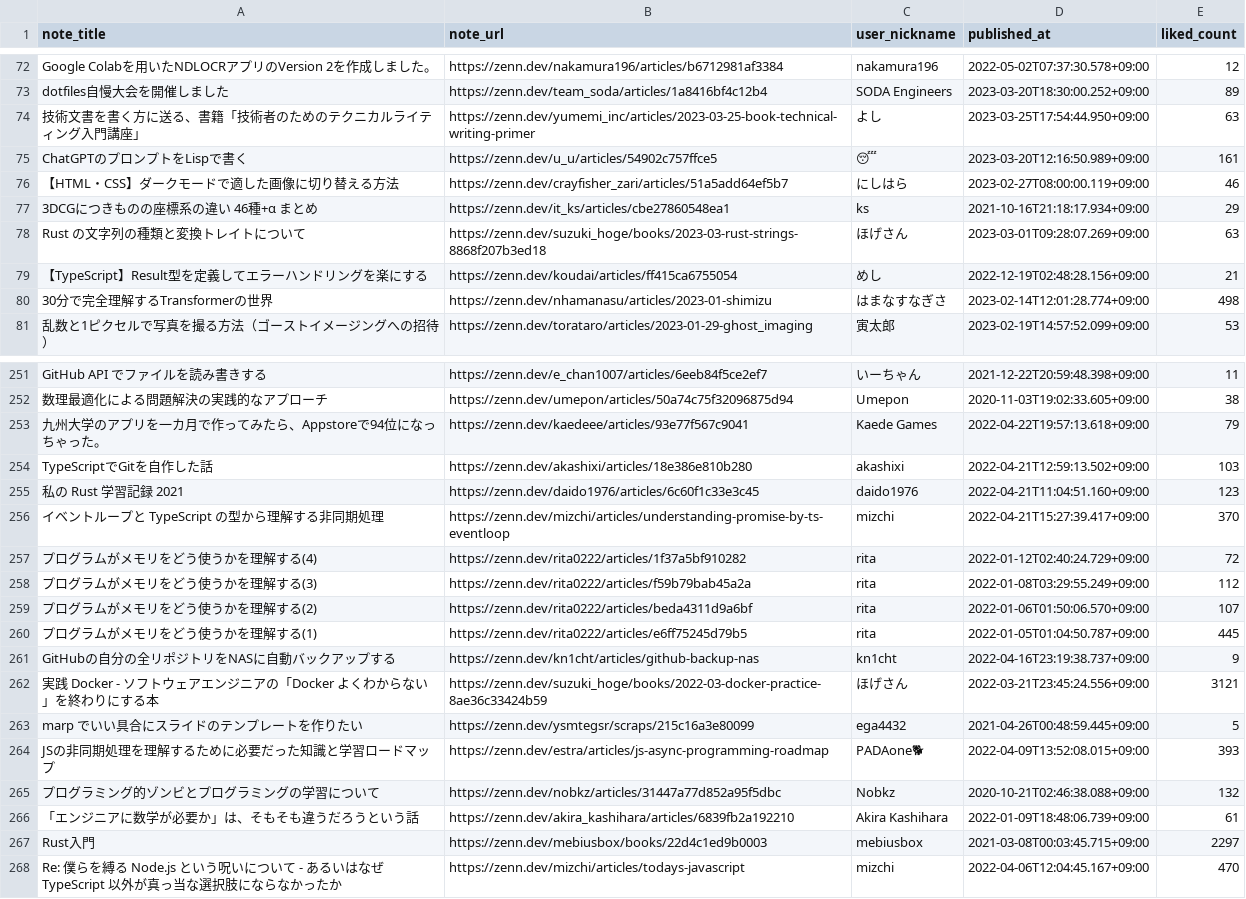
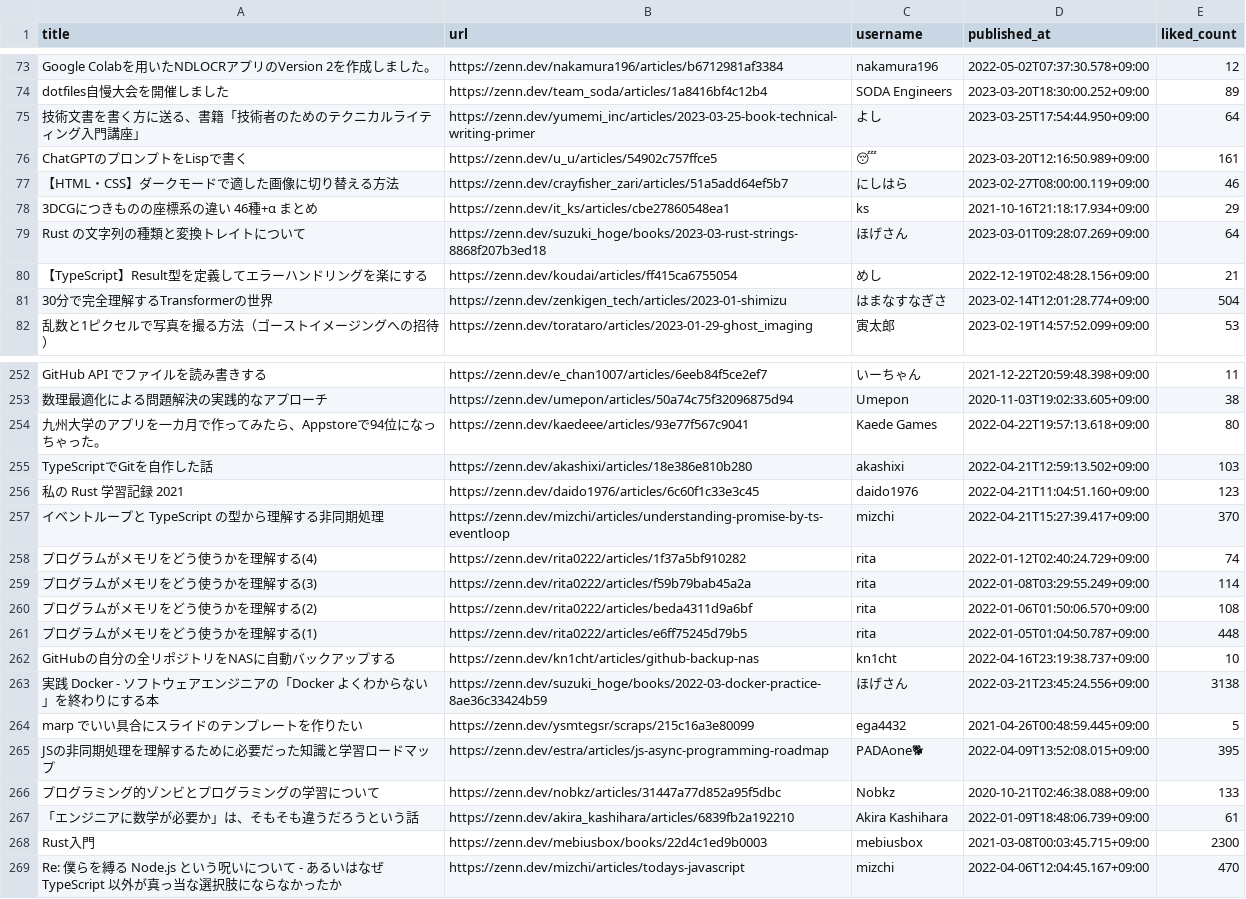
Before and after one commit to stepney141/favs, a CSV file: zenn_favs/zenn_faved_articles.csv, drawn as a sheet; only a part is shown, gaps mark what is left out; the diff covers the shown part only.

Commit message:
refactor: [zenn_favs] 設計の抜本的見直し

```diff
--- a/zenn_favs/zenn_faved_articles.csv
+++ b/zenn_favs/zenn_faved_articles.csv
@@ -1 +1 @@
-note_title,note_url,user_nickname,published_at,liked_count
+title,url,username,published_at,liked_count
@@ -73,3 +74,3 @@ Google Colabを用いたNDLOCRアプリのVersion 2を作成しました。,http
 dotfiles自慢大会を開催しました,https://zenn.dev/team_soda/articles/1a8416bf4c12b4,SODA Engineers,2023-03-20T18:30:00.252+09:00,89
-技術文書を書く方に送る、書籍「技術者のためのテクニカルライティング入門講座」,https://zenn.dev/yumemi_inc/articles/2023-03-25-book-technical-writing-primer,よし,2023-03-25T17:54:44.950+09:00,63
+技術文書を書く方に送る、書籍「技術者のためのテクニカルライティング入門講座」,https://zenn.dev/yumemi_inc/articles/2023-03-25-book-technical-writing-primer,よし,2023-03-25T17:54:44.950+09:00,64
 ChatGPTのプロンプトをLispで書く,https://zenn.dev/u_u/articles/54902c757ffce5,😴,2023-03-20T12:16:50.989+09:00,161
@@ -77,5 +78,5 @@ ChatGPTのプロンプトをLispで書く,https://zenn.dev/u_u/articles/54902c75
 3DCGにつきものの座標系の違い 46種+α まとめ,https://zenn.dev/it_ks/articles/cbe27860548ea1,ks,2021-10-16T21:18:17.934+09:00,29
-Rust の文字列の種類と変換トレイトについて,https://zenn.dev/suzuki_hoge/books/2023-03-rust-strings-8868f207b3ed18,ほげさん,2023-03-01T09:28:07.269+09:00,63
+Rust の文字列の種類と変換トレイトについて,https://zenn.dev/suzuki_hoge/books/2023-03-rust-strings-8868f207b3ed18,ほげさん,2023-03-01T09:28:07.269+09:00,64
 【TypeScript】Result型を定義してエラーハンドリングを楽にする,https://zenn.dev/koudai/articles/ff415ca6755054,めし,2022-12-19T02:48:28.156+09:00,21
-30分で完全理解するTransformerの世界,https://zenn.dev/nhamanasu/articles/2023-01-shimizu,はまなすなぎさ,2023-02-14T12:01:28.774+09:00,498
+30分で完全理解するTransformerの世界,https://zenn.dev/zenkigen_tech/articles/2023-01-shimizu,はまなすなぎさ,2023-02-14T12:01:28.774+09:00,504
 乱数と1ピクセルで写真を撮る方法（ゴーストイメージングへの招待）,https://zenn.dev/torataro/articles/2023-01-29-ghost_imaging,寅太郎,2023-02-19T14:57:52.099+09:00,53
@@ -252,3 +253,3 @@ GitHub API でファイルを読み書きする,https://zenn.dev/e_chan1007/arti
 数理最適化による問題解決の実践的なアプローチ,https://zenn.dev/umepon/articles/50a74c75f32096875d94,Umepon,2020-11-03T19:02:33.605+09:00,38
-九州大学のアプリを一カ月で作ってみたら、Appstoreで94位になっちゃった。,https://zenn.dev/kaedeee/articles/93e77f567c9041,Kaede Games,2022-04-22T19:57:13.618+09:00,79
+九州大学のアプリを一カ月で作ってみたら、Appstoreで94位になっちゃった。,https://zenn.dev/kaedeee/articles/93e77f567c9041,Kaede Games,2022-04-22T19:57:13.618+09:00,80
 TypeScriptでGitを自作した話,https://zenn.dev/akashixi/articles/18e386e810b280,akashixi,2022-04-21T12:59:13.502+09:00,103
@@ -256,13 +257,13 @@ TypeScriptでGitを自作した話,https://zenn.dev/akashixi/articles/18e386e810
 イベントループと TypeScript の型から理解する非同期処理,https://zenn.dev/mizchi/articles/understanding-promise-by-ts-eventloop,mizchi,2022-04-21T15:27:39.417+09:00,370
-プログラムがメモリをどう使うかを理解する(4),https://zenn.dev/rita0222/articles/1f37a5bf910282,rita,2022-01-12T02:40:24.729+09:00,72
-プログラムがメモリをどう使うかを理解する(3),https://zenn.dev/rita0222/articles/f59b79bab45a2a,rita,2022-01-08T03:29:55.249+09:00,112
-プログラムがメモリをどう使うかを理解する(2),https://zenn.dev/rita0222/articles/beda4311d9a6bf,rita,2022-01-06T01:50:06.570+09:00,107
-プログラムがメモリをどう使うかを理解する(1),https://zenn.dev/rita0222/articles/e6ff75245d79b5,rita,2022-01-05T01:04:50.787+09:00,445
-GitHubの自分の全リポジトリをNASに自動バックアップする,https://zenn.dev/kn1cht/articles/github-backup-nas,kn1cht,2022-04-16T23:19:38.737+09:00,9
-実践 Docker - ソフトウェアエンジニアの「Docker よくわからない」を終わりにする本,https://zenn.dev/suzuki_hoge/books/2022-03-docker-practice-8ae36c33424b59,ほげさん,2022-03-21T23:45:24.556+09:00,3121
+プログラムがメモリをどう使うかを理解する(4),https://zenn.dev/rita0222/articles/1f37a5bf910282,rita,2022-01-12T02:40:24.729+09:00,74
+プログラムがメモリをどう使うかを理解する(3),https://zenn.dev/rita0222/articles/f59b79bab45a2a,rita,2022-01-08T03:29:55.249+09:00,114
+プログラムがメモリをどう使うかを理解する(2),https://zenn.dev/rita0222/articles/beda4311d9a6bf,rita,2022-01-06T01:50:06.570+09:00,108
+プログラムがメモリをどう使うかを理解する(1),https://zenn.dev/rita0222/articles/e6ff75245d79b5,rita,2022-01-05T01:04:50.787+09:00,448
+GitHubの自分の全リポジトリをNASに自動バックアップする,https://zenn.dev/kn1cht/articles/github-backup-nas,kn1cht,2022-04-16T23:19:38.737+09:00,10
+実践 Docker - ソフトウェアエンジニアの「Docker よくわからない」を終わりにする本,https://zenn.dev/suzuki_hoge/books/2022-03-docker-practice-8ae36c33424b59,ほげさん,2022-03-21T23:45:24.556+09:00,3138
 marp でいい具合にスライドのテンプレートを作りたい,https://zenn.dev/ysmtegsr/scraps/215c16a3e80099,ega4432,2021-04-26T00:48:59.445+09:00,5
-JSの非同期処理を理解するために必要だった知識と学習ロードマップ,https://zenn.dev/estra/articles/js-async-programming-roadmap,PADAone🐕,2022-04-09T13:52:08.015+09:00,393
-プログラミング的ゾンビとプログラミングの学習について,https://zenn.dev/nobkz/articles/31447a77d852a95f5dbc,Nobkz,2020-10-21T02:46:38.088+09:00,132
+JSの非同期処理を理解するために必要だった知識と学習ロードマップ,https://zenn.dev/estra/articles/js-async-programming-roadmap,PADAone🐕,2022-04-09T13:52:08.015+09:00,395
+プログラミング的ゾンビとプログラミングの学習について,https://zenn.dev/nobkz/articles/31447a77d852a95f5dbc,Nobkz,2020-10-21T02:46:38.088+09:00,133
 「エンジニアに数学が必要か」は、そもそも違うだろうという話,https://zenn.dev/akira_kashihara/articles/6839fb2a192210,Akira Kashihara,2022-01-09T18:48:06.739+09:00,61
-Rust入門,https://zenn.dev/mebiusbox/books/22d4c1ed9b0003,mebiusbox,2021-03-08T00:03:45.715+09:00,2297
+Rust入門,https://zenn.dev/mebiusbox/books/22d4c1ed9b0003,mebiusbox,2021-03-08T00:03:45.715+09:00,2300
 Re: 僕らを縛る Node.js という呪いについて - あるいはなぜ TypeScript 以外が真っ当な選択肢にならなかったか,https://zenn.dev/mizchi/articles/todays-javascript,mizchi,2022-04-06T12:04:45.167+09:00,470
```
Also changed, not shown: 2 added rows, 1 removed row and 82 edited cells elsewhere in this file, 1 other file.
